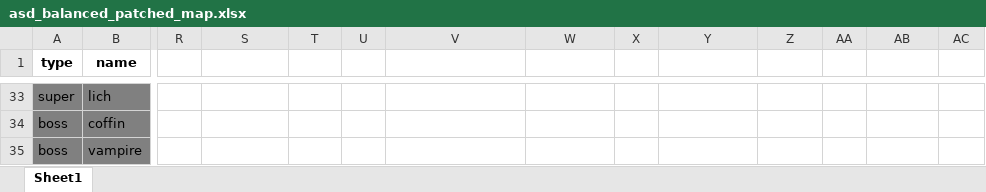
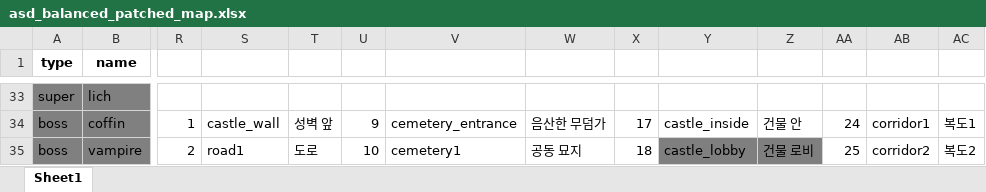
Before and after one commit to hello-earth123/Easter-Egg-project, an Excel workbook: asd_balanced_patched_map.xlsx, sheet Sheet1, drawn as a sheet; only a part is shown, gaps mark what is left out; values as stored, in another font and other column widths than the file's, no borders; the diff covers the shown part only; the diff names each change by its address in the sheet, - before the commit and + after, or states it on an @@ line.

```diff
--- a/asd_balanced_patched_map.xlsx (sheet Sheet1)
+++ b/asd_balanced_patched_map.xlsx (sheet Sheet1)
-R34: (empty)
+R34: 1
-S34: (empty)
+S34: castle_wall
-T34: (empty)
+T34: 성벽 앞
-U34: (empty)
+U34: 9
-V34: (empty)
+V34: cemetery_entrance
-W34: (empty)
+W34: 음산한 무덤가
-X34: (empty)
+X34: 17
-Y34: (empty)
+Y34: castle_inside
-Z34: (empty)
+Z34: 건물 안
-AA34: (empty)
+AA34: 24
-AB34: (empty)
+AB34: corridor1
-AC34: (empty)
+AC34: 복도1
-R35: (empty)
+R35: 2
-S35: (empty)
+S35: road1
-T35: (empty)
+T35: 도로
-U35: (empty)
+U35: 10
-V35: (empty)
+V35: cemetery1
-W35: (empty)
+W35: 공동 묘지
-X35: (empty)
+X35: 18
-Y35: (empty)
+Y35: castle_lobby
-Y35:Z35 fill: none
+Y35:Z35 fill: #7F7F7F
-Z35: (empty)
+Z35: 건물 로비
-AA35: (empty)
+AA35: 25
-AB35: (empty)
+AB35: corridor2
-AC35: (empty)
+AC35: 복도2
```
Also changed, not shown: 5 added rows, 5 removed rows and 42 edited cells elsewhere in this sheet, 2 other files.
